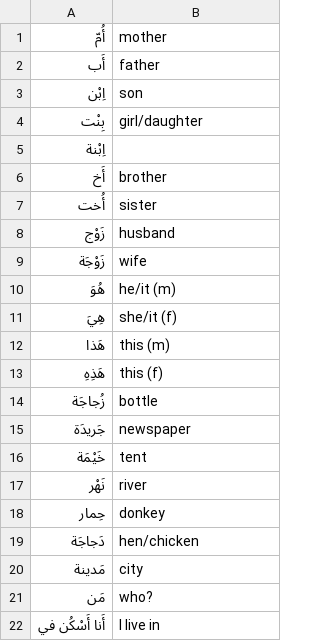
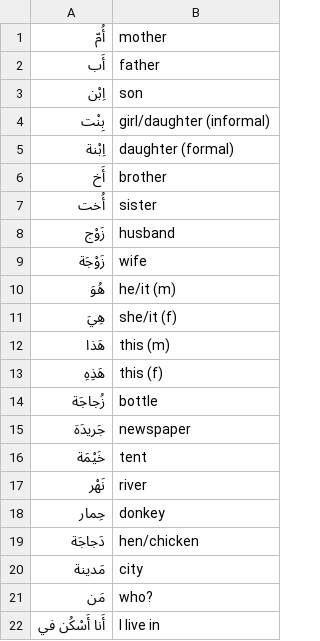
Before and after one commit to bmaupin/flashcard-sets, a CSV file: mastering-arabic-1-3rd-edition/unit03.csv, drawn as a sheet.

```diff
--- a/mastering-arabic-1-3rd-edition/unit03.csv
+++ b/mastering-arabic-1-3rd-edition/unit03.csv
@@ -3,4 +3,4 @@
 "اِبْن", "son"
-"بِنْت", "girl/daughter"
-"اِبْنة"
+"بِنْت", "girl/daughter (informal)"
+"اِبْنة", "daughter (formal)"
 "أَخ", "brother"
```
Also changed, not shown: mastering-arabic-1-3rd-edition/unit01.csv.
